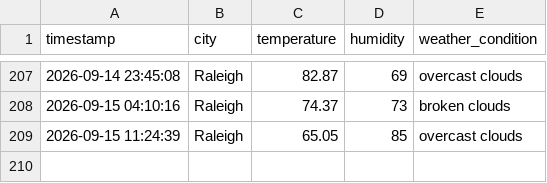
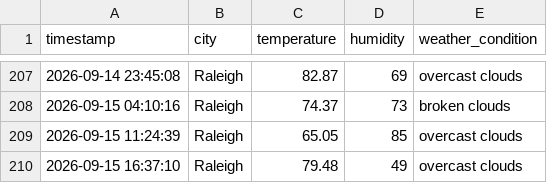
Before and after one commit to pwaltonbrown/Automated_Weather_Data_Pipeline, a CSV file: weather_history.csv, drawn as a sheet; only a part is shown, gaps mark what is left out.

```diff
--- a/weather_history.csv
+++ b/weather_history.csv
@@ -209 +209,2 @@ timestamp,city,temperature,humidity,weather_condition
 2026-09-15 11:24:39,Raleigh,65.05,85,overcast clouds
+2026-09-15 16:37:10,Raleigh,79.48,49,overcast clouds
```
